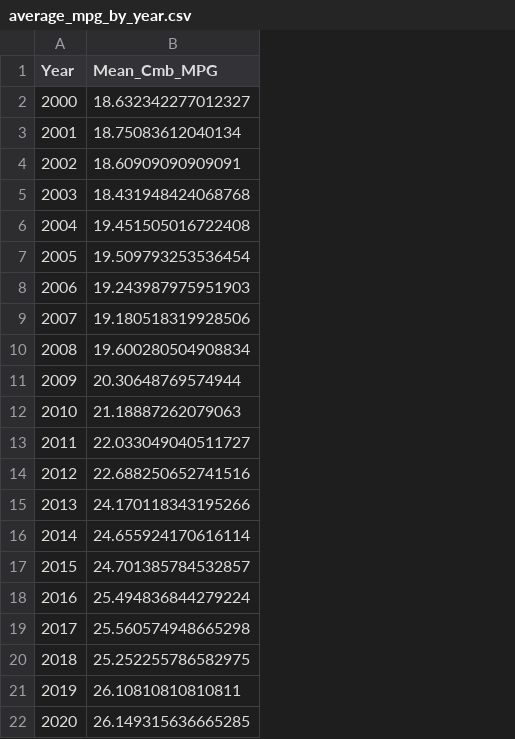
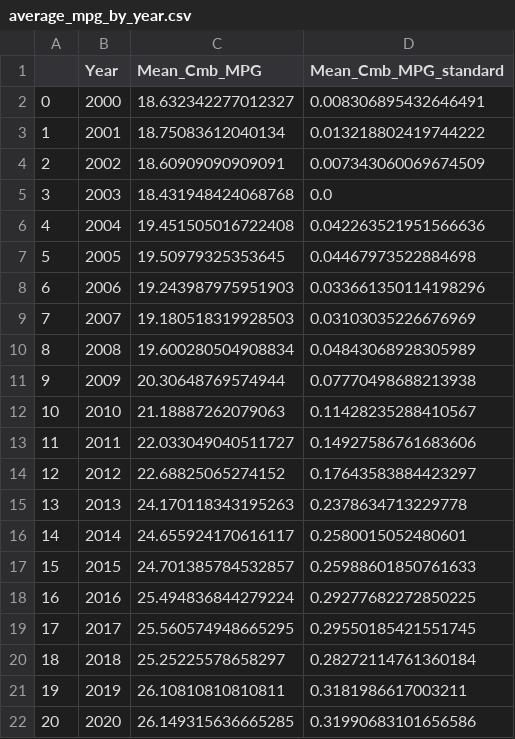
Before and after one commit to KyleMaciej/CS416Project2, a CSV file: clean_data/average_mpg_by_year.csv, drawn as a sheet; only a part is shown; addresses are those after the commit; the diff names each change by its address in the sheet, - before the commit and + after, or states it on an @@ line.

```diff
--- a/clean_data/average_mpg_by_year.csv
+++ b/clean_data/average_mpg_by_year.csv
+column A, rows 2-22: 0 | 1 | 2 | 3 | 4 | 5 | 6 | 7 | 8 | 9 | 10 | 11 | 12 | 13 | 14 | 15 | 16 | 17 | 18 | 19 | 20
+column D (Mean_Cmb_MPG_standard), rows 2-22: 0.008306895432646491 | 0.013218802419744222 | 0.007343060069674509 | 0.0 | 0.042263521951566636 | 0.04467973522884698 | 0.033661350114198296 | 0.03103035226676969 | 0.04843068928305989 | 0.07770498688213938 | 0.11428235288410567 | 0.14927586761683606 | 0.17643583884423297 | 0.2378634713229778 | 0.2580015052480601 | 0.25988601850761633 | 0.29277682272850225 | 0.29550185421551745 | 0.28272114761360184 | 0.3181986617003211 | 0.31990683101656586
-C7 (Mean_Cmb_MPG): 19.509793253536454
+C7 (Mean_Cmb_MPG): 19.50979325353645
-C9 (Mean_Cmb_MPG): 19.180518319928506
+C9 (Mean_Cmb_MPG): 19.180518319928503
-C14 (Mean_Cmb_MPG): 22.688250652741516
+C14 (Mean_Cmb_MPG): 22.68825065274152
-C15 (Mean_Cmb_MPG): 24.170118343195266
+C15 (Mean_Cmb_MPG): 24.170118343195263
-C16 (Mean_Cmb_MPG): 24.655924170616114
+C16 (Mean_Cmb_MPG): 24.655924170616117
-C19 (Mean_Cmb_MPG): 25.560574948665298
+C19 (Mean_Cmb_MPG): 25.560574948665295
-C20 (Mean_Cmb_MPG): 25.252255786582975
+C20 (Mean_Cmb_MPG): 25.25225578658297
```
Also changed, not shown: clean_data/count_models.csv, clean_data/greenhouse_score.csv, 2 other files.
